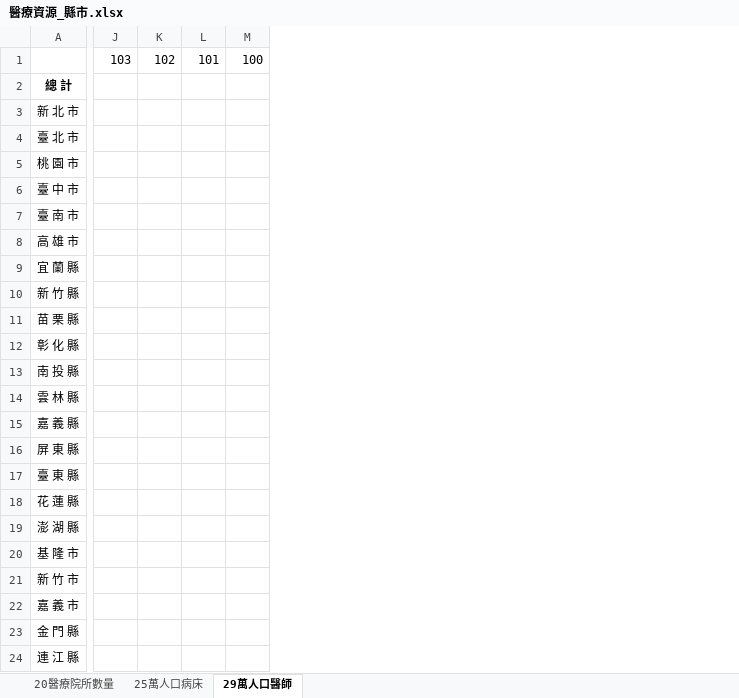
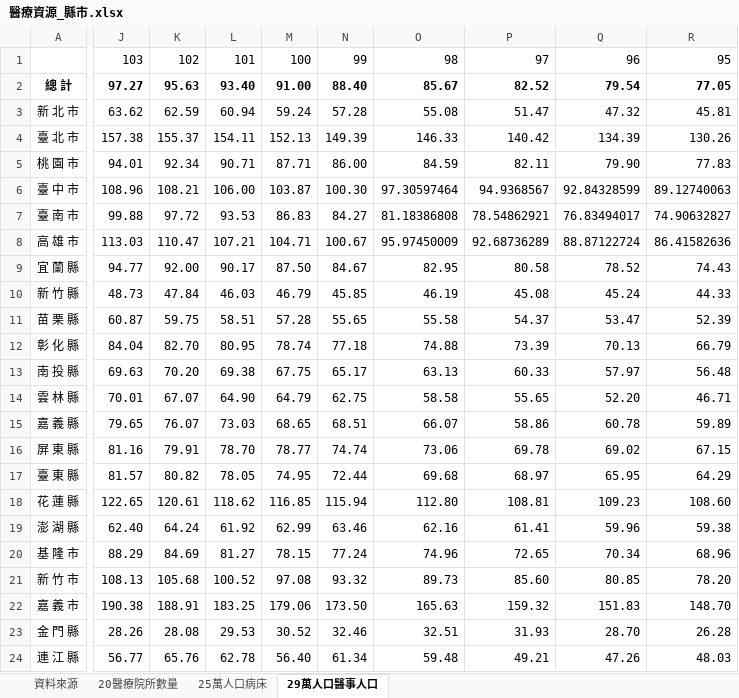
Before and after one commit to NCTU-Math-Software/final_project-yu3ek, an Excel workbook: 醫療資源_縣市.xlsx, sheet 29萬人口醫事人口, drawn as a sheet; only a part is shown, gaps mark what is left out; values as stored, in another font and other column widths than the file's, no borders; charts and pictures not drawn; removed rows and columns are numbered as before the commit, all else as after; the diff covers the shown part only; the diff names each change by its address in the sheet, - before the commit and + after, or states it on an @@ line.

```diff
--- a/醫療資源_縣市.xlsx (sheet 29萬人口醫事人口)
+++ b/醫療資源_縣市.xlsx (sheet 29萬人口醫事人口)
-sheet tab: 29萬人口醫師
+sheet tab: 29萬人口醫事人口
+sheet tab: 資料來源
-column J, row 1: 103
-column K, row 1: 102
-column L, row 1: 101
-column M, row 1: 100
+column J, rows 1-24: 103 | 97.27 | 63.62 | 157.38 | 94.01 | 108.96 | 99.88 | 113.03 | 94.77 | 48.73 | 60.87 | 84.04 | 69.63 | 70.01 | 79.65 | 81.16 | 81.57 | 122.65 | 62.40 | 88.29 | 108.13 | 190.38 | 28.26 | 56.77
+column K, rows 1-24: 102 | 95.63 | 62.59 | 155.37 | 92.34 | 108.21 | 97.72 | 110.47 | 92.00 | 47.84 | 59.75 | 82.70 | 70.20 | 67.07 | 76.07 | 79.91 | 80.82 | 120.61 | 64.24 | 84.69 | 105.68 | 188.91 | 28.08 | 65.76
+column L, rows 1-24: 101 | 93.40 | 60.94 | 154.11 | 90.71 | 106.00 | 93.53 | 107.21 | 90.17 | 46.03 | 58.51 | 80.95 | 69.38 | 64.90 | 73.03 | 78.70 | 78.05 | 118.62 | 61.92 | 81.27 | 100.52 | 183.25 | 29.53 | 62.78
+column M, rows 1-24: 100 | 91.00 | 59.24 | 152.13 | 87.71 | 103.87 | 86.83 | 104.71 | 87.50 | 46.79 | 57.28 | 78.74 | 67.75 | 64.79 | 68.65 | 78.77 | 74.95 | 116.85 | 62.99 | 78.15 | 97.08 | 179.06 | 30.52 | 56.40
+column N, rows 1-24: 99 | 88.40 | 57.28 | 149.39 | 86.00 | 100.30 | 84.27 | 100.67 | 84.67 | 45.85 | 55.65 | 77.18 | 65.17 | 62.75 | 68.51 | 74.74 | 72.44 | 115.94 | 63.46 | 77.24 | 93.32 | 173.50 | 32.46 | 61.34
+column O, rows 1-24: 98 | 85.67 | 55.08 | 146.33 | 84.59 | 97.30597464 | 81.18386808 | 95.97450009 | 82.95 | 46.19 | 55.58 | 74.88 | 63.13 | 58.58 | 66.07 | 73.06 | 69.68 | 112.80 | 62.16 | 74.96 | 89.73 | 165.63 | 32.51 | 59.48
+column P, rows 1-24: 97 | 82.52 | 51.47 | 140.42 | 82.11 | 94.9368567 | 78.54862921 | 92.68736289 | 80.58 | 45.08 | 54.37 | 73.39 | 60.33 | 55.65 | 58.86 | 69.78 | 68.97 | 108.81 | 61.41 | 72.65 | 85.60 | 159.32 | 31.93 | 49.21
+column Q, rows 1-24: 96 | 79.54 | 47.32 | 134.39 | 79.90 | 92.84328599 | 76.83494017 | 88.87122724 | 78.52 | 45.24 | 53.47 | 70.13 | 57.97 | 52.20 | 60.78 | 69.02 | 65.95 | 109.23 | 59.96 | 70.34 | 80.85 | 151.83 | 28.70 | 47.26
+column R, rows 1-24: 95 | 77.05 | 45.81 | 130.26 | 77.83 | 89.12740063 | 74.90632827 | 86.41582636 | 74.43 | 44.33 | 52.39 | 66.79 | 56.48 | 46.71 | 59.89 | 67.15 | 64.29 | 108.60 | 59.38 | 68.96 | 78.20 | 148.70 | 26.28 | 48.03
```
Also changed, not shown: 8 added columns elsewhere in this sheet, sheet 20醫療院所數量, sheet 25萬人口病床, charts or pictures.
